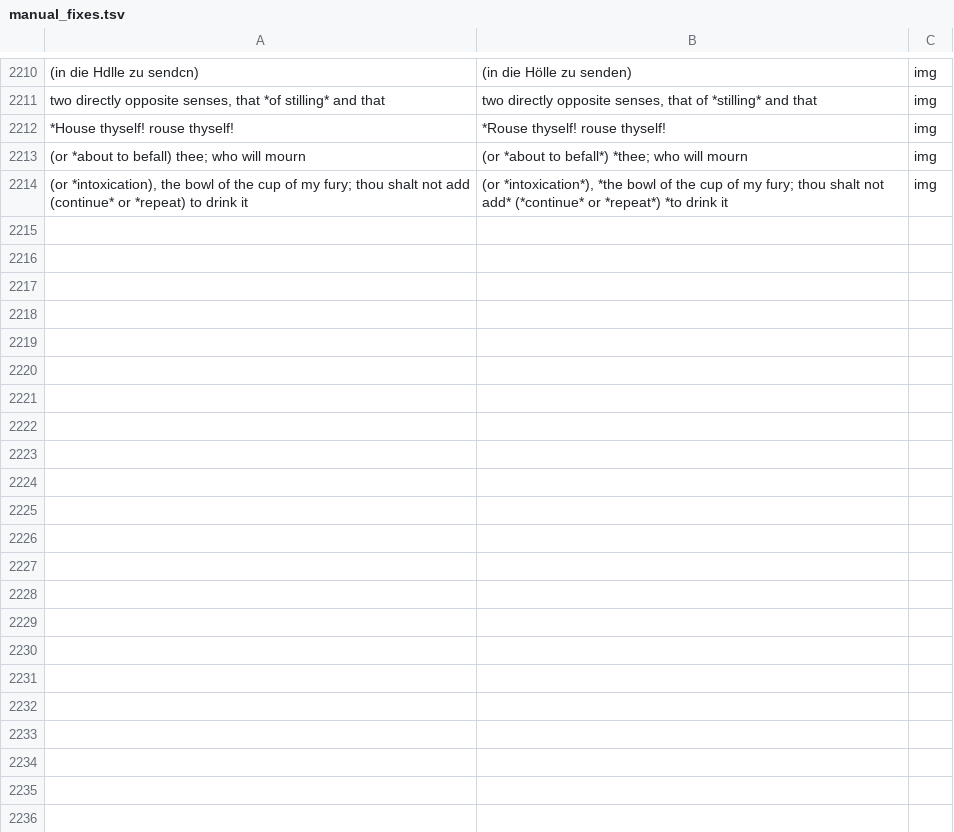
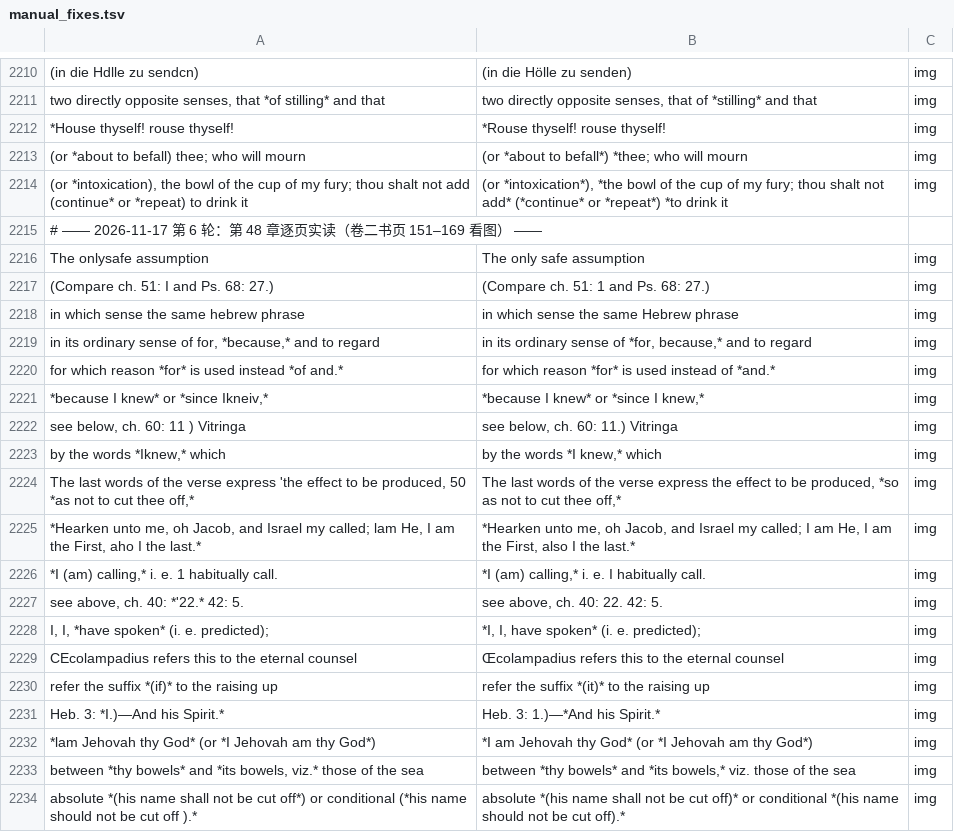
Before and after one commit to whcjb/whcjb.github.io, a TSV file: alexander_raw/isaiah/manual_fixes.tsv, drawn as a sheet; only a part is shown, gaps mark what is left out; the diff covers the shown part only; the diff names each change by its address in the sheet, - before the commit and + after, or states it on an @@ line.

```diff
--- a/alexander_raw/isaiah/manual_fixes.tsv
+++ b/alexander_raw/isaiah/manual_fixes.tsv
+row 2215: # —— 2026-11-17 第 6 轮：第 48 章逐页实读（卷二书页 151–169 看图） ——
+row 2216: The onlysafe assumption | The only safe assumption | img
+row 2217: (Compare ch. 51: I and Ps. 68: 27.) | (Compare ch. 51: 1 and Ps. 68: 27.) | img
+row 2218: in which sense the same hebrew phrase | in which sense the same Hebrew phrase | img
+row 2219: in its ordinary sense of for, *because,* and to regard | in its ordinary sense of *for, because,* and to regard | img
+row 2220: for which reason *for* is used instead *of and.* | for which reason *for* is used instead of *and.* | img
+row 2221: *because I knew* or *since Ikneiv,* | *because I knew* or *since I knew,* | img
+row 2222: see below, ch. 60: 11 ) Vitringa | see below, ch. 60: 11.) Vitringa | img
+row 2223: by the words *Iknew,* which | by the words *I knew,* which | img
+row 2224: The last words of the verse express 'the effect to be produced, 50 *as not to cut thee off,* | The last words of the verse express the effect to be produced, *so as not to cut thee off,* | img
+row 2225: *Hearken unto me, oh Jacob, and Israel my called; lam He, I am the First, aho I the last.* | *Hearken unto me, oh Jacob, and Israel my called; I am He, I am the First, also I the last.* | img
+row 2226: *I (am) calling,* i. e. 1 habitually call. | *I (am) calling,* i. e. I habitually call. | img
+row 2227: see above, ch. 40: *'22.* 42: 5. | see above, ch. 40: 22. 42: 5. | img
+row 2228: I, I, *have spoken* (i. e. predicted); | *I, I, have spoken* (i. e. predicted); | img
+row 2229: CEcolampadius refers this to the eternal counsel | Œcolampadius refers this to the eternal counsel | img
+row 2230: refer the suffix *(if)* to the raising up | refer the suffix *(it)* to the raising up | img
+row 2231: Heb. 3: *I.)—And his Spirit.* | Heb. 3: 1.)—*And his Spirit.* | img
+row 2232: *lam Jehovah thy God* (or *I Jehovah am thy God*) | *I am Jehovah thy God* (or *I Jehovah am thy God*) | img
+row 2233: between *thy bowels* and *its bowels, viz.* those of the sea | between *thy bowels* and *its bowels,* viz. those of the sea | img
+row 2234: absolute *(his name shall not be cut off*) or conditional (*his name should not be cut off ).* | absolute *(his name shall not be cut off)* or conditional *(his name should not be cut off).* | img
```
Also changed, not shown: 11 added rows elsewhere in this file, alexander_raw/isaiah/foreign_image.tsv, 13 other files.
